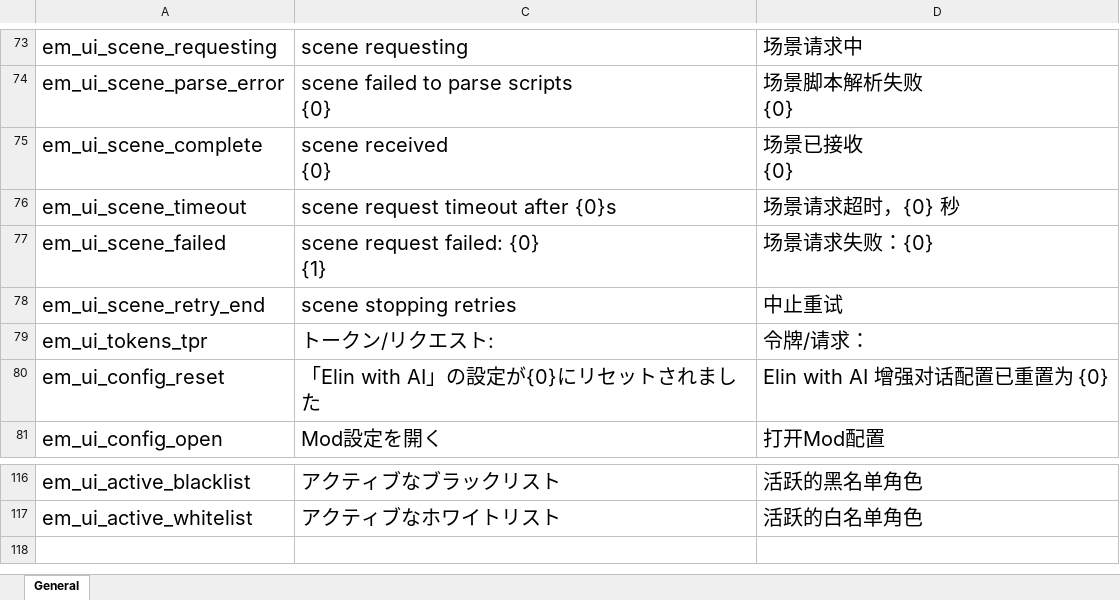
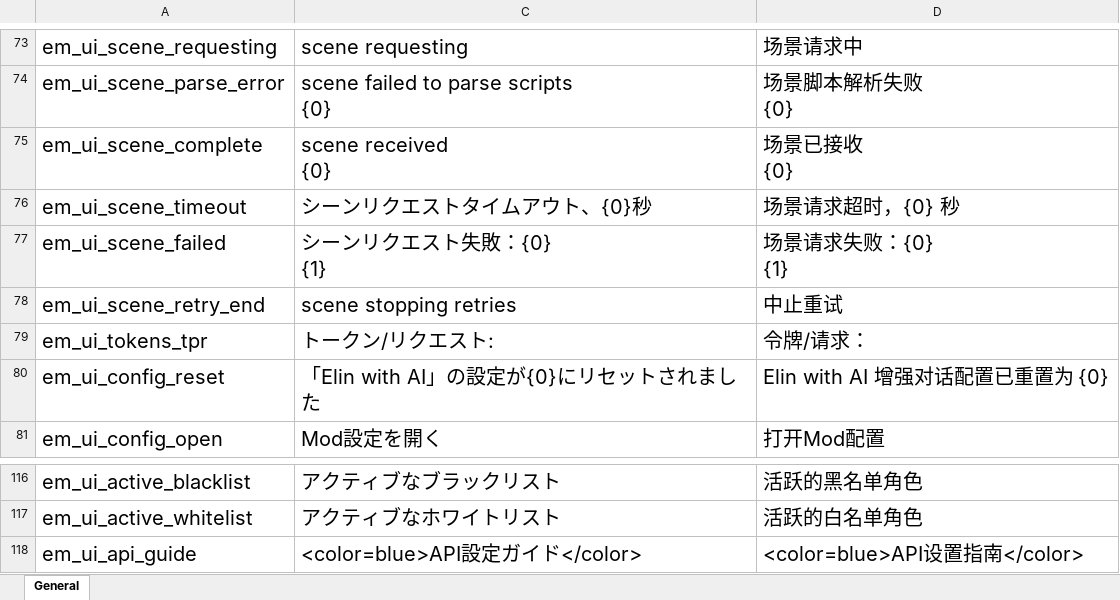
Before and after one commit to gottyduke/Elin.Plugins, an Excel workbook: Emmersive/package/LangMod/CN/emmersive_localizations_cn.xlsx, sheet General, drawn as a sheet; only a part is shown, gaps mark what is left out; values as stored, in another font and other column widths than the file's, no borders; ↵ is a line break in a cell; the diff names each change by its address in the sheet, - before the commit and + after, or states it on an @@ line.

```diff
--- a/Emmersive/package/LangMod/CN/emmersive_localizations_cn.xlsx (sheet General)
+++ b/Emmersive/package/LangMod/CN/emmersive_localizations_cn.xlsx (sheet General)
-C76: scene request timeout after {0}s
+C76: シーンリクエストタイムアウト、{0}秒
-C77: scene request failed: {0} ↵ {1}
+C77: シーンリクエスト失敗：{0} ↵ {1}
-D77: 场景请求失败：{0}
+D77: 场景请求失败：{0} ↵ {1}
+row 118: em_ui_api_guide | <color=blue>API設定ガイド</color> | <color=blue>API设置指南</color>
```
Also changed, not shown: Emmersive/package/LangMod/EN/emmersive_localizations_en.xlsx, 5 other files.
